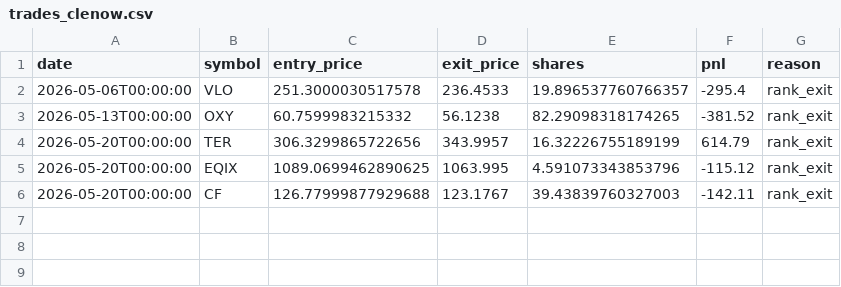
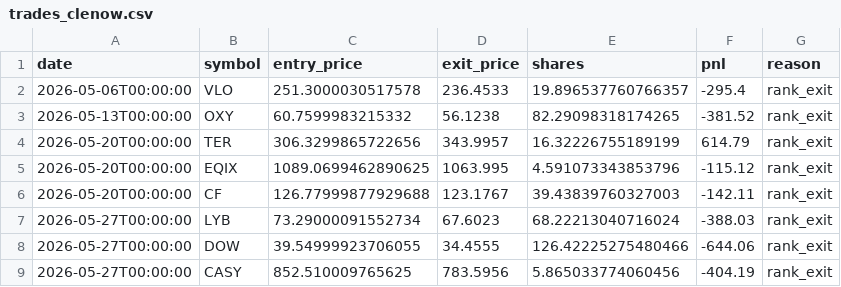
Before and after one commit to RelaxWide/QT, a CSV file: paper_trading/trades_clenow.csv, drawn as a sheet; the diff names each change by its address in the sheet, - before the commit and + after, or states it on an @@ line.

```diff
--- a/paper_trading/trades_clenow.csv
+++ b/paper_trading/trades_clenow.csv
+row 7: 2026-05-27T00:00:00 | LYB | 73.29000091552734 | 67.6023 | 68.22213040716024 | -388.03 | rank_exit
+row 8: 2026-05-27T00:00:00 | DOW | 39.54999923706055 | 34.4555 | 126.42225275480466 | -644.06 | rank_exit
+row 9: 2026-05-27T00:00:00 | CASY | 852.510009765625 | 783.5956 | 5.865033774060456 | -404.19 | rank_exit
```
Also changed, not shown: paper_trading/daily_nav.csv, 4 other files.
